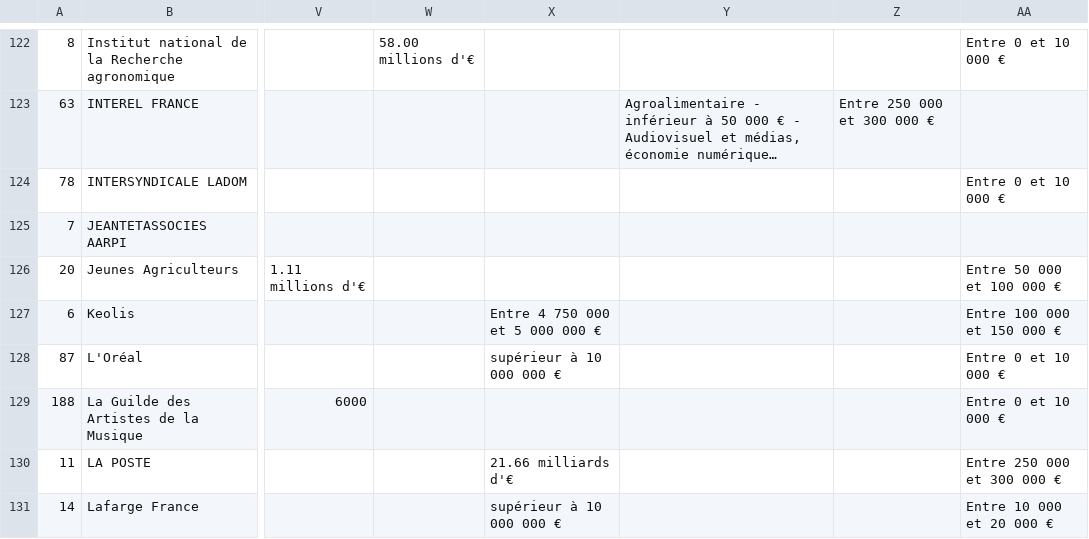
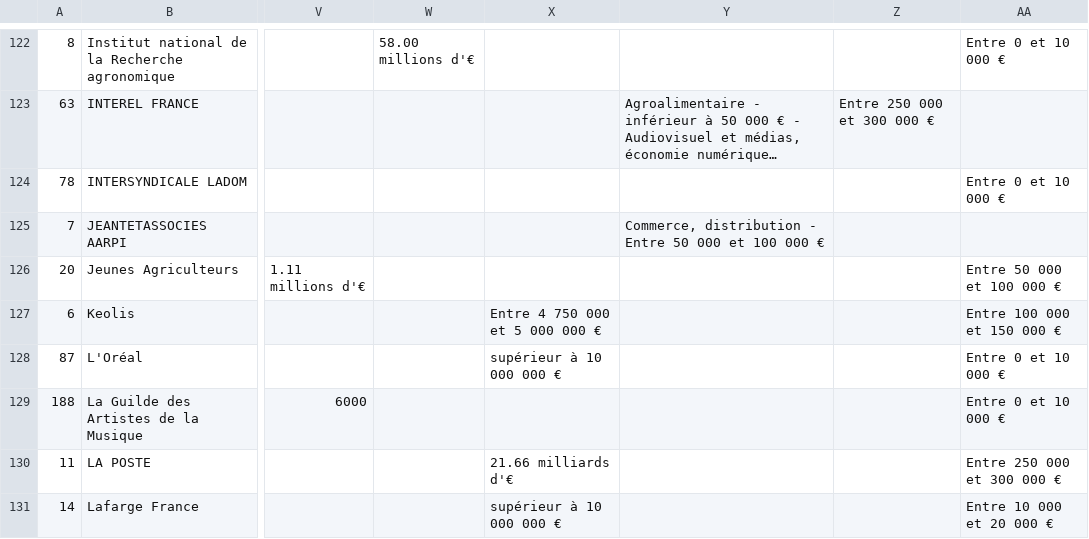
Before and after one commit to regardscitoyens/registres-lobbying, a CSV file: data/registre-lobbying-AN-v2.csv, drawn as a sheet; only a part is shown, gaps mark what is left out; long unchanged cells end in …; the diff names each change by its address in the sheet, - before the commit and + after, or states it on an @@ line.

Commit message:
update registre

```diff
--- a/data/registre-lobbying-AN-v2.csv
+++ b/data/registre-lobbying-AN-v2.csv
-Y125: (empty)
+Y125: Commerce, distribution - Entre 50 000 et 100 000 €
```
Also changed, not shown: 3 other files.
